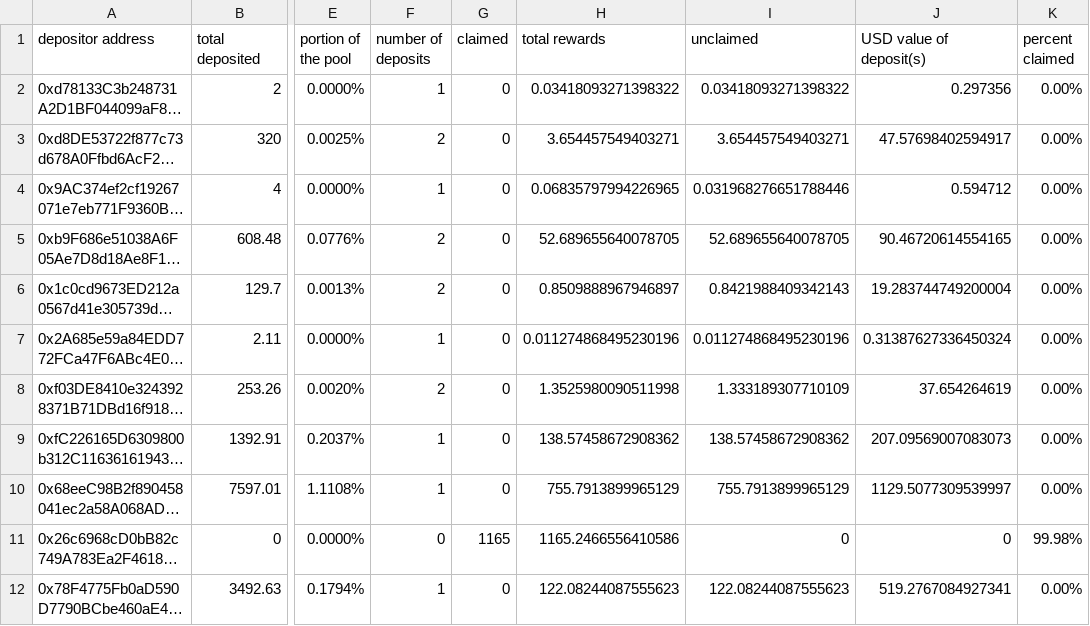
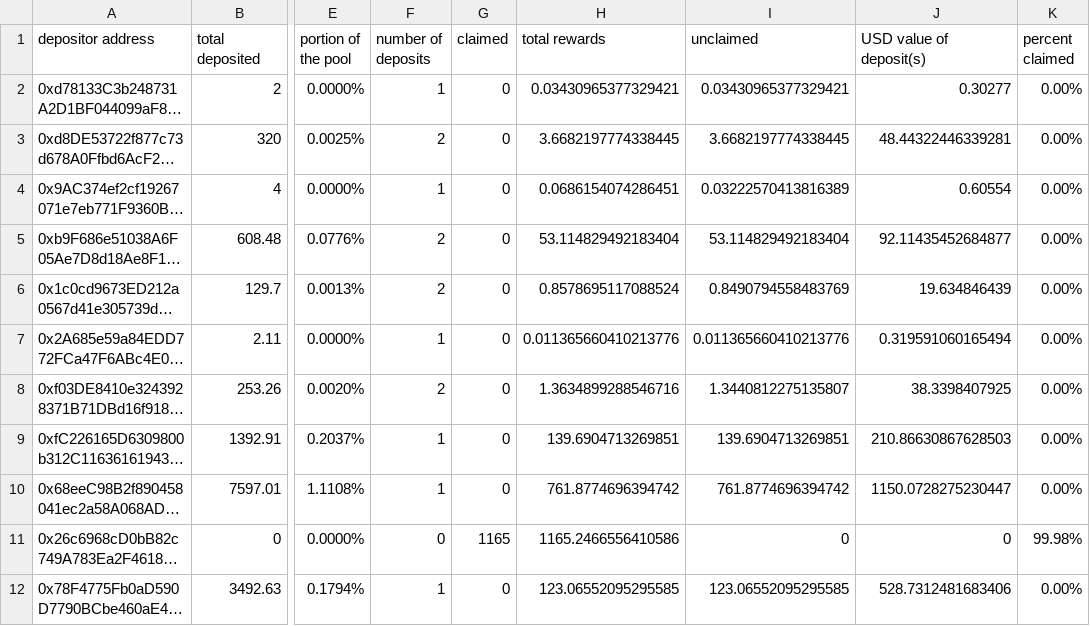
Before and after one commit to Periondao/staker-analysis, a CSV file: sheets/sPERC.csv, drawn as a sheet; only a part is shown, gaps mark what is left out; long unchanged cells end in …; the diff covers the shown part only; the diff names each change by its address in the sheet, - before the commit and + after, or states it on an @@ line.

Commit message:
updated sheets

```diff
--- a/sheets/sPERC.csv
+++ b/sheets/sPERC.csv
-H2 (total rewards): 0.03418093271398322
+H2 (total rewards): 0.03430965377329421
-I2 (unclaimed): 0.03418093271398322
+I2 (unclaimed): 0.03430965377329421
-J2 (USD value of deposit(s)): 0.297356
+J2 (USD value of deposit(s)): 0.30277
-H3 (total rewards): 3.654457549403271
+H3 (total rewards): 3.6682197774338445
-I3 (unclaimed): 3.654457549403271
+I3 (unclaimed): 3.6682197774338445
-J3 (USD value of deposit(s)): 47.57698402594917
+J3 (USD value of deposit(s)): 48.44322446339281
-H4 (total rewards): 0.06835797994226965
+H4 (total rewards): 0.0686154074286451
-I4 (unclaimed): 0.031968276651788446
+I4 (unclaimed): 0.03222570413816389
-J4 (USD value of deposit(s)): 0.594712
+J4 (USD value of deposit(s)): 0.60554
-H5 (total rewards): 52.689655640078705
+H5 (total rewards): 53.114829492183404
-I5 (unclaimed): 52.689655640078705
+I5 (unclaimed): 53.114829492183404
-J5 (USD value of deposit(s)): 90.46720614554165
+J5 (USD value of deposit(s)): 92.11435452684877
-H6 (total rewards): 0.8509888967946897
+H6 (total rewards): 0.8578695117088524
-I6 (unclaimed): 0.8421988409342143
+I6 (unclaimed): 0.8490794558483769
-J6 (USD value of deposit(s)): 19.283744749200004
+J6 (USD value of deposit(s)): 19.634846439
-H7 (total rewards): 0.011274868495230196
+H7 (total rewards): 0.011365660410213776
-I7 (unclaimed): 0.011274868495230196
+I7 (unclaimed): 0.011365660410213776
-J7 (USD value of deposit(s)): 0.31387627336450324
+J7 (USD value of deposit(s)): 0.319591060165494
-H8 (total rewards): 1.3525980090511998
+H8 (total rewards): 1.3634899288546716
-I8 (unclaimed): 1.333189307710109
+I8 (unclaimed): 1.3440812275135807
-J8 (USD value of deposit(s)): 37.654264619
+J8 (USD value of deposit(s)): 38.3398407925
-H9 (total rewards): 138.57458672908362
+H9 (total rewards): 139.6904713269851
-I9 (unclaimed): 138.57458672908362
+I9 (unclaimed): 139.6904713269851
-J9 (USD value of deposit(s)): 207.09569007083073
+J9 (USD value of deposit(s)): 210.86630867628503
-H10 (total rewards): 755.7913899965129
+H10 (total rewards): 761.8774696394742
-I10 (unclaimed): 755.7913899965129
+I10 (unclaimed): 761.8774696394742
-J10 (USD value of deposit(s)): 1129.5077309539997
+J10 (USD value of deposit(s)): 1150.0728275230447
-H12 (total rewards): 122.08244087555623
+H12 (total rewards): 123.06552095295585
-I12 (unclaimed): 122.08244087555623
+I12 (unclaimed): 123.06552095295585
-J12 (USD value of deposit(s)): 519.2767084927341
+J12 (USD value of deposit(s)): 528.7312481683406
```
Also changed, not shown: 163 edited cells elsewhere in this file, sheets/sLPERC.csv.
